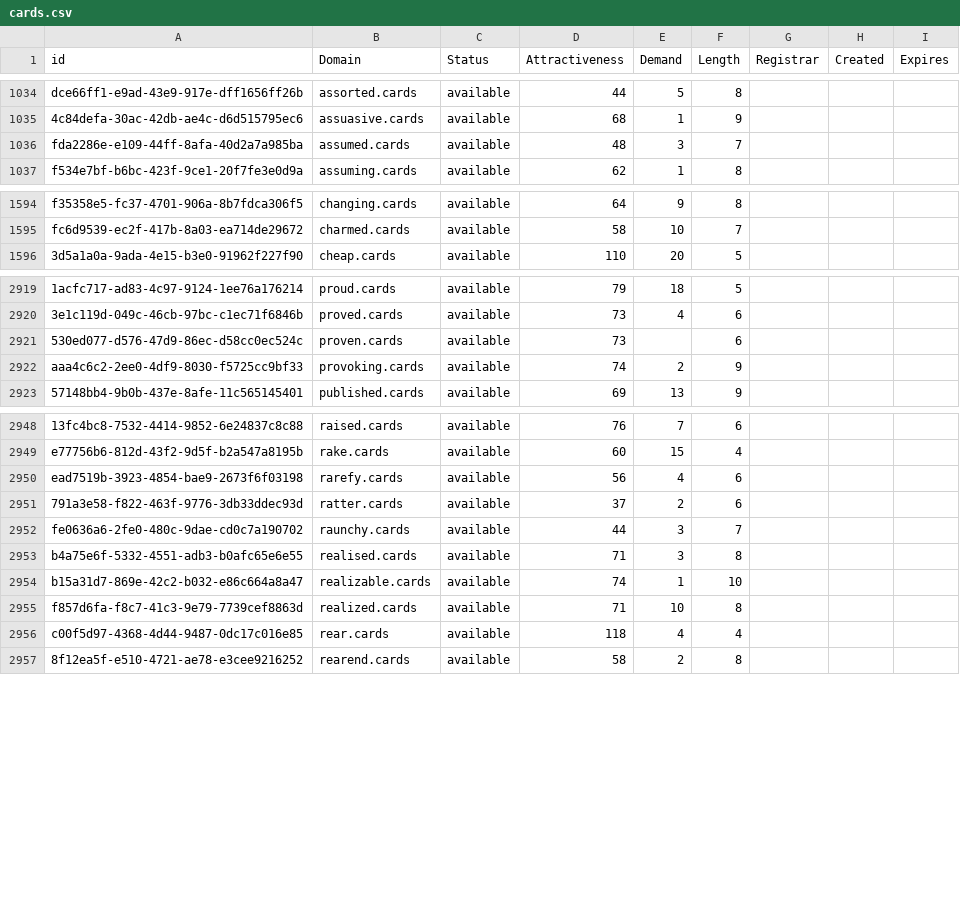
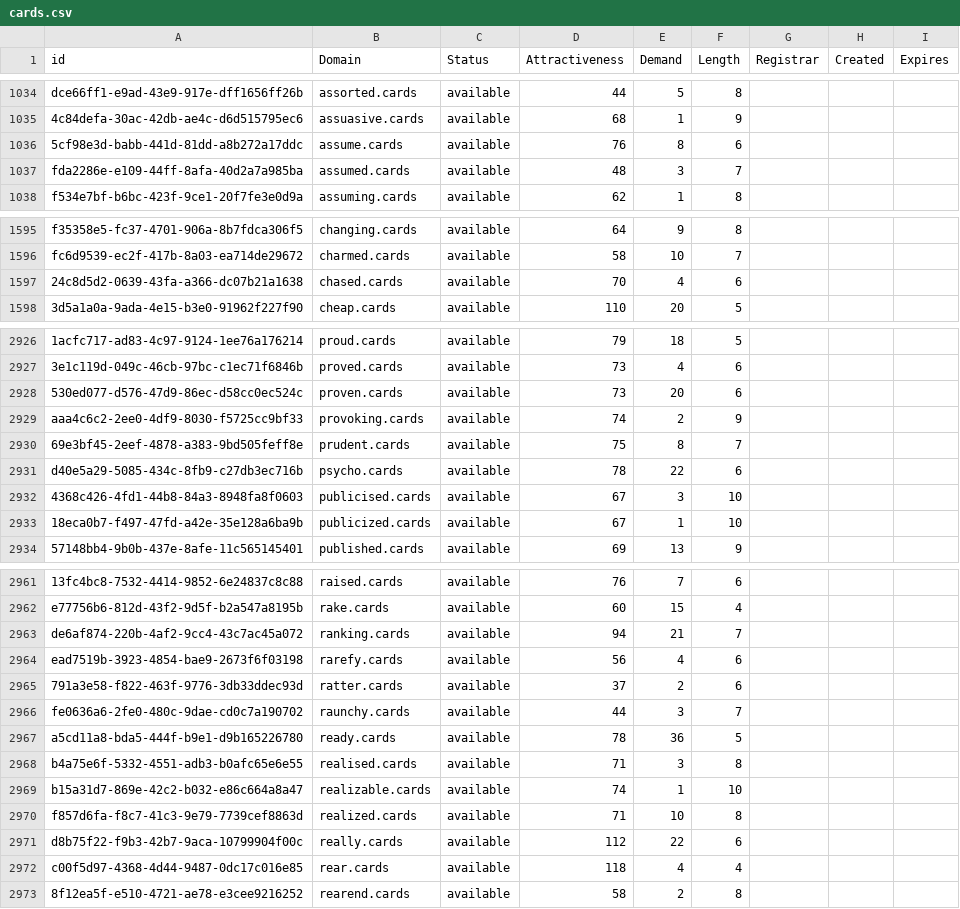
Before and after one commit to UniqueDomains/cards-oneword-domains, a CSV file: cards.csv, drawn as a sheet; only a part is shown, gaps mark what is left out; addresses are those after the commit; the diff covers the shown part only; the diff names each change by its address in the sheet, - before the commit and + after, or states it on an @@ line.

Commit message:
Domains update

```diff
--- a/cards.csv
+++ b/cards.csv
+row 1036: 5cf98e3d-babb-441d-81dd-a8b272a17ddc | assume.cards | available | 76 | 8 | 6
+row 1597: 24c8d5d2-0639-43fa-a366-dc07b21a1638 | chased.cards | available | 70 | 4 | 6
-E2928 (Demand): (empty)
+E2928 (Demand): 20
+row 2930: 69e3bf45-2eef-4878-a383-9bd505feff8e | prudent.cards | available | 75 | 8 | 7
+row 2931: d40e5a29-5085-434c-8fb9-c27db3ec716b | psycho.cards | available | 78 | 22 | 6
+row 2932: 4368c426-4fd1-44b8-84a3-8948fa8f0603 | publicised.cards | available | 67 | 3 | 10
+row 2933: 18eca0b7-f497-47fd-a42e-35e128a6ba9b | publicized.cards | available | 67 | 1 | 10
+row 2963: de6af874-220b-4af2-9cc4-43c7ac45a072 | ranking.cards | available | 94 | 21 | 7
+row 2967: a5cd11a8-bda5-444f-b9e1-d9b165226780 | ready.cards | available | 78 | 36 | 5
+row 2971: d8b75f22-f9b3-42b7-9aca-10799904f00c | really.cards | available | 112 | 22 | 6
```
Also changed, not shown: 12 added rows elsewhere in this file, 2 other files.
